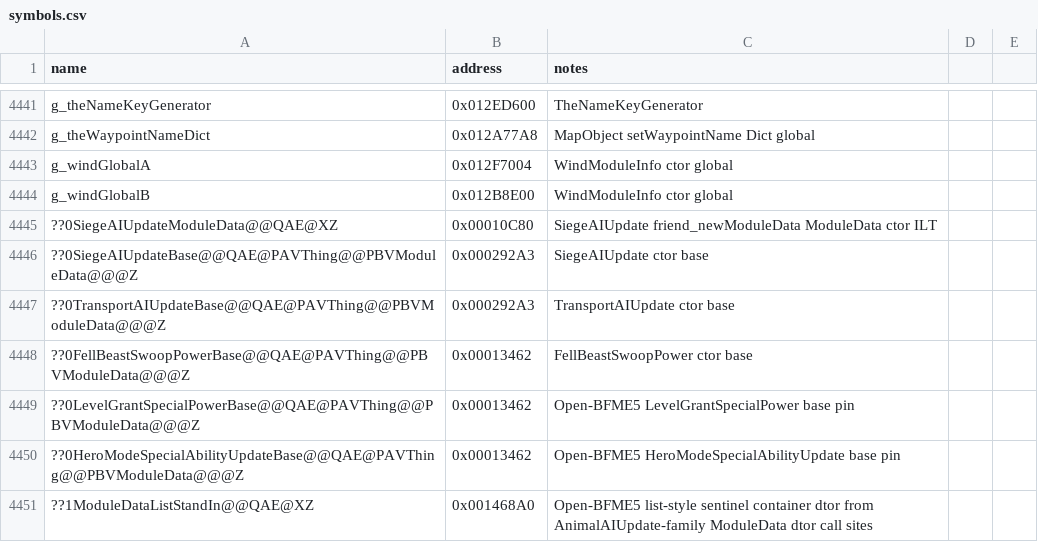
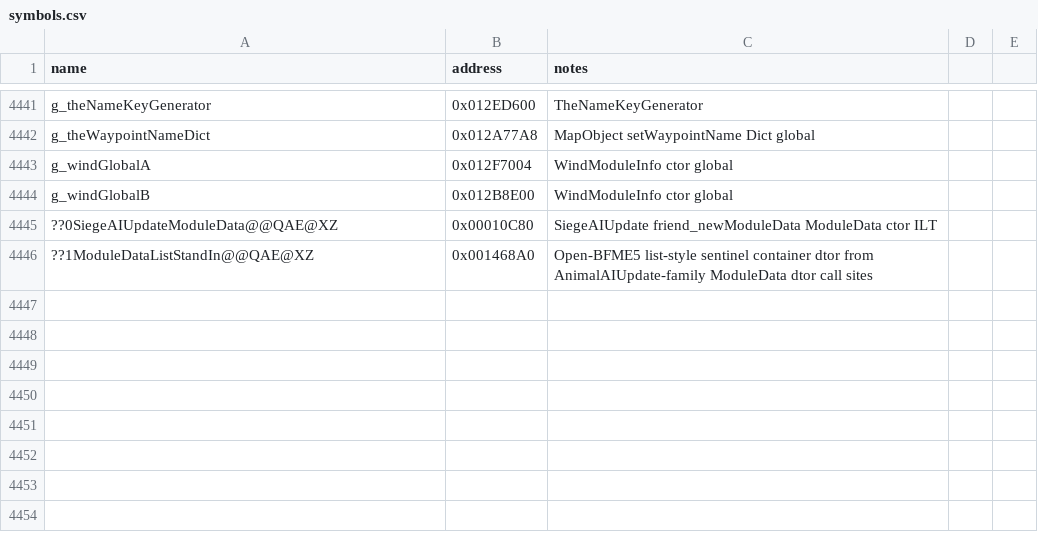
Before and after one commit to Doble-K/Open-BFME-1, a CSV file: reverse/symbols.csv, drawn as a sheet; only a part is shown, gaps mark what is left out; the diff names each change by its address in the sheet, - before the commit and + after, or states it on an @@ line.

Commit message:
Open-BFME5 fix ledger: dedupe symbols.csv churn rows

```diff
--- a/reverse/symbols.csv
+++ b/reverse/symbols.csv
-row 4446: ??0SiegeAIUpdateBase@@QAE@PAVThing@@PBVModuleData@@@Z | 0x000292A3 | SiegeAIUpdate ctor base
-row 4447: ??0TransportAIUpdateBase@@QAE@PAVThing@@PBVModuleData@@@Z | 0x000292A3 | TransportAIUpdate ctor base
-row 4448: ??0FellBeastSwoopPowerBase@@QAE@PAVThing@@PBVModuleData@@@Z | 0x00013462 | FellBeastSwoopPower ctor base
-row 4449: ??0LevelGrantSpecialPowerBase@@QAE@PAVThing@@PBVModuleData@@@Z | 0x00013462 | Open-BFME5 LevelGrantSpecialPower base pin
-row 4450: ??0HeroModeSpecialAbilityUpdateBase@@QAE@PAVThing@@PBVModuleData@@@Z | 0x00013462 | Open-BFME5 HeroModeSpecialAbilityUpdate base pin
```
